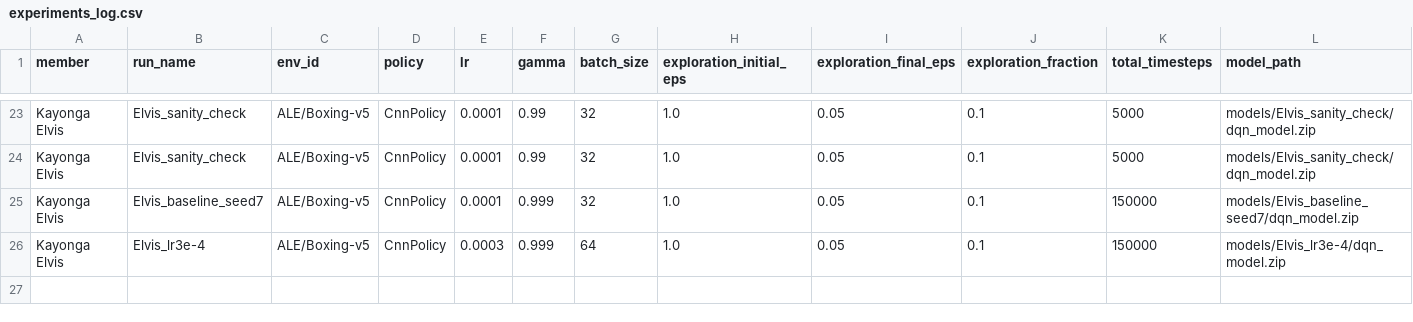
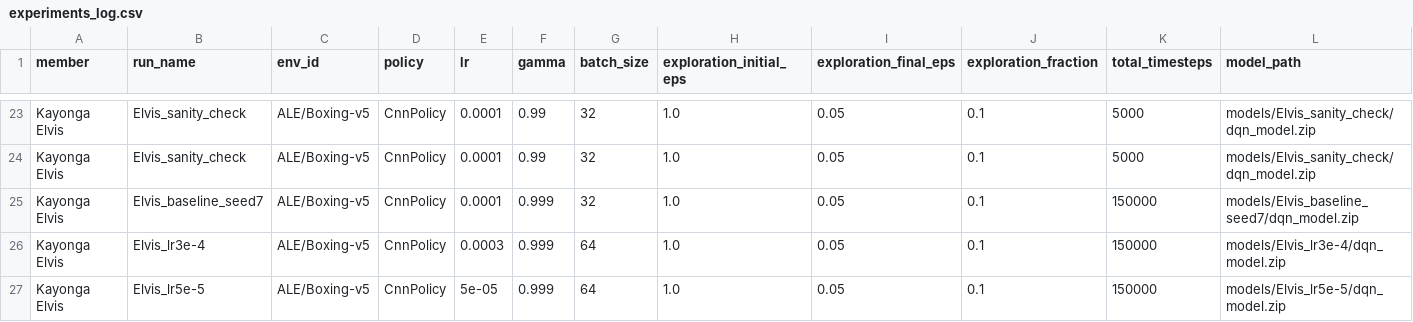
Before and after one commit to falyseck/DeepQLearning, a CSV file: experiments_log.csv, drawn as a sheet; only a part is shown, gaps mark what is left out; rows hold the shown columns only; the diff names each change by its address in the sheet, - before the commit and + after, or states it on an @@ line.

Commit message:
Add experiment Elvis_lr5e-5 results

```diff
--- a/experiments_log.csv
+++ b/experiments_log.csv
+row 27: Kayonga Elvis | Elvis_lr5e-5 | ALE/Boxing-v5 | CnnPolicy | 5e-05 | 0.999 | 64 | 1.0 | 0.05 | 0.1 | 150000 | models/Elvis_lr5e-5/dqn_model.zip
```
